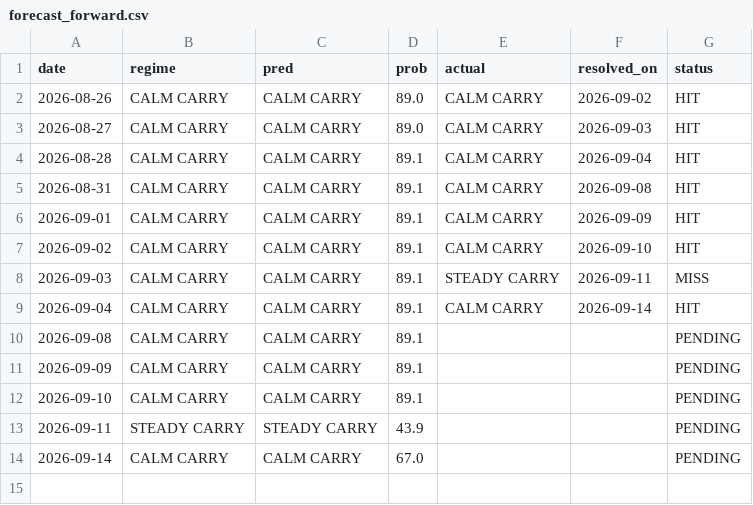
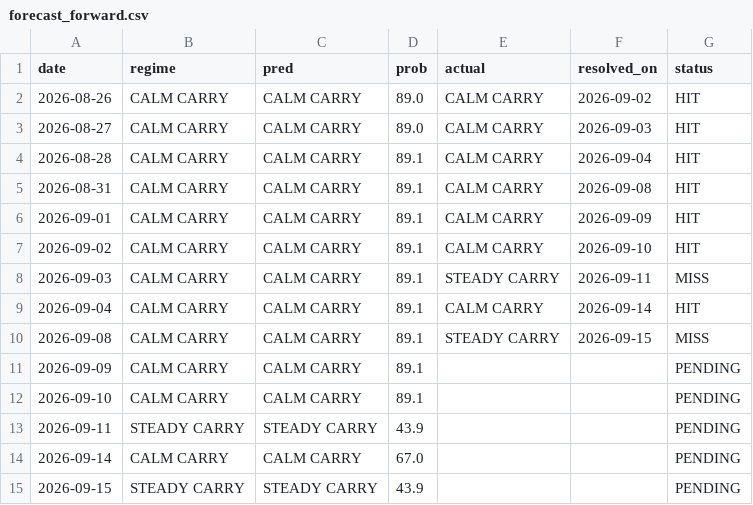
Before and after one commit to GusOEther/vrpx, a CSV file: forecast_forward.csv, drawn as a sheet.

```diff
--- a/forecast_forward.csv
+++ b/forecast_forward.csv
@@ -9,3 +9,3 @@ date,regime,pred,prob,actual,resolved_on,status
 2026-09-04,CALM CARRY,CALM CARRY,89.1,CALM CARRY,2026-09-14,HIT
-2026-09-08,CALM CARRY,CALM CARRY,89.1,,,PENDING
+2026-09-08,CALM CARRY,CALM CARRY,89.1,STEADY CARRY,2026-09-15,MISS
 2026-09-09,CALM CARRY,CALM CARRY,89.1,,,PENDING
@@ -14 +14,2 @@ date,regime,pred,prob,actual,resolved_on,status
 2026-09-14,CALM CARRY,CALM CARRY,67.0,,,PENDING
+2026-09-15,STEADY CARRY,STEADY CARRY,43.9,,,PENDING
```
